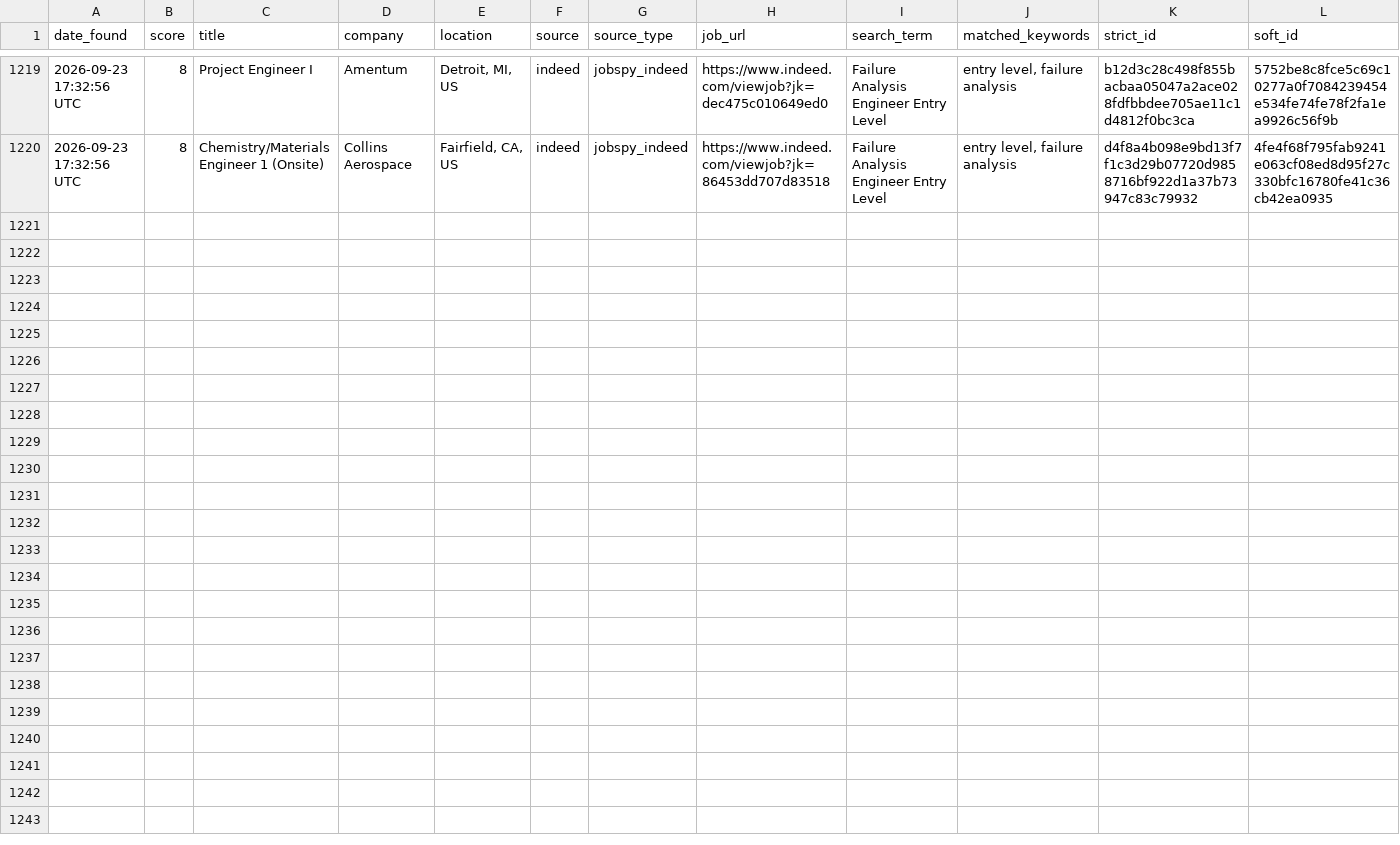
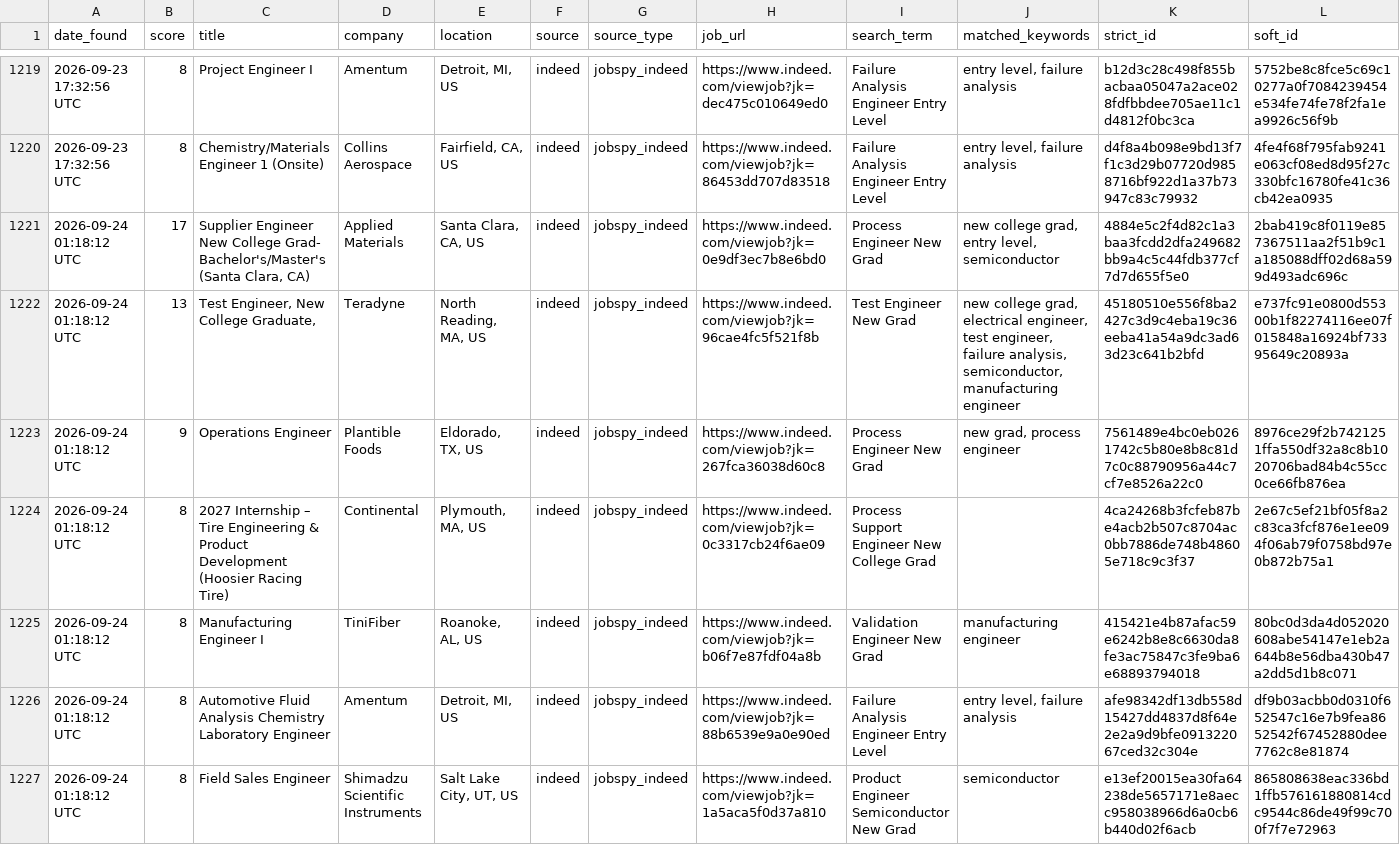
Before and after one commit to emmismyname/jobrobot, a CSV file: data/jobs_history.csv, drawn as a sheet; only a part is shown, gaps mark what is left out.

```diff
--- a/data/jobs_history.csv
+++ b/data/jobs_history.csv
@@ -1220 +1220,8 @@ date_found,score,title,company,location,source,source_type,job_url,search_term,m
 2026-09-23 17:32:56 UTC,8,Chemistry/Materials Engineer 1 (Onsite),Collins Aerospace,"Fairfield, CA, US",indeed,jobspy_indeed,https://www.indeed.com/viewjob?jk=86453dd707d83518,Failure Analysis Engineer Entry Level,"entry level, failure analysis",d4f8a4b098e9bd13f7f1c3d29b07720d9858716bf922d1a37b73947c83c79932,4fe4f68f795fab9241e063cf08ed8d95f27c330bfc16780fe41c36cb42ea0935
+2026-09-24 01:18:12 UTC,17,"Supplier Engineer New College Grad- Bachelor's/Master's (Santa Clara, CA)",Applied Materials,"Santa Clara, CA, US",indeed,jobspy_indeed,https://www.indeed.com/viewjob?jk=0e9df3ec7b8e6bd0,Process Engineer New Grad,"new college grad, entry level, semiconductor",4884e5c2f4d82c1a3baa3fcdd2dfa249682bb9a4c5c44fdb377cf7d7d655f5e0,2bab419c8f0119e857367511aa2f51b9c1a185088dff02d68a599d493adc696c
+2026-09-24 01:18:12 UTC,13,"Test Engineer, New College Graduate,",Teradyne,"North Reading, MA, US",indeed,jobspy_indeed,https://www.indeed.com/viewjob?jk=96cae4fc5f521f8b,Test Engineer New Grad,"new college grad, electrical engineer, test engineer, failure analysis, semiconductor, manufacturing engineer",45180510e556f8ba2427c3d9c4eba19c36eeba41a54a9dc3ad63d23c641b2bfd,e737fc91e0800d55300b1f82274116ee07f015848a16924bf73395649c20893a
+2026-09-24 01:18:12 UTC,9,Operations Engineer,Plantible Foods,"Eldorado, TX, US",indeed,jobspy_indeed,https://www.indeed.com/viewjob?jk=267fca36038d60c8,Process Engineer New Grad,"new grad, process engineer",7561489e4bc0eb0261742c5b80e8b8c81d7c0c88790956a44c7cf7e8526a22c0,8976ce29f2b7421251ffa550df32a8c8b1020706bad84b4c55cc0ce66fb876ea
+2026-09-24 01:18:12 UTC,8,2027 Internship – Tire Engineering & Product Development (Hoosier Racing Tire),Continental,"Plymouth, MA, US",indeed,jobspy_indeed,https://www.indeed.com/viewjob?jk=0c3317cb24f6ae09,Process Support Engineer New College Grad,,4ca24268b3fcfeb87be4acb2b507c8704ac0bb7886de748b48605e718c9c3f37,2e67c5ef21bf05f8a2c83ca3fcf876e1ee094f06ab79f0758bd97e0b872b75a1
+2026-09-24 01:18:12 UTC,8,Manufacturing Engineer I,TiniFiber,"Roanoke, AL, US",indeed,jobspy_indeed,https://www.indeed.com/viewjob?jk=b06f7e87fdf04a8b,Validation Engineer New Grad,manufacturing engineer,415421e4b87afac59e6242b8e8c6630da8fe3ac75847c3fe9ba6e68893794018,80bc0d3da4d052020608abe54147e1eb2a644b8e56dba430b47a2dd5d1b8c071
+2026-09-24 01:18:12 UTC,8,Automotive Fluid Analysis Chemistry Laboratory Engineer,Amentum,"Detroit, MI, US",indeed,jobspy_indeed,https://www.indeed.com/viewjob?jk=88b6539e9a0e90ed,Failure Analysis Engineer Entry Level,"entry level, failure analysis",afe98342df13db558d15427dd4837d8f64e2e2a9d9bfe091322067ced32c304e,df9b03acbb0d0310f652547c16e7b9fea8652542f67452880dee7762c8e81874
+2026-09-24 01:18:12 UTC,8,Field Sales Engineer,Shimadzu Scientific Instruments,"Salt Lake City, UT, US",indeed,jobspy_indeed,https://www.indeed.com/viewjob?jk=1a5aca5f0d37a810,Product Engineer Semiconductor New Grad,semiconductor,e13ef20015ea30fa64238de5657171e8aecc958038966d6a0cb6b440d02f6acb,865808638eac336bd1ffb576161880814cdc9544c86de49f99c700f7f7e72963
```
Also changed, not shown: 1 other file.
